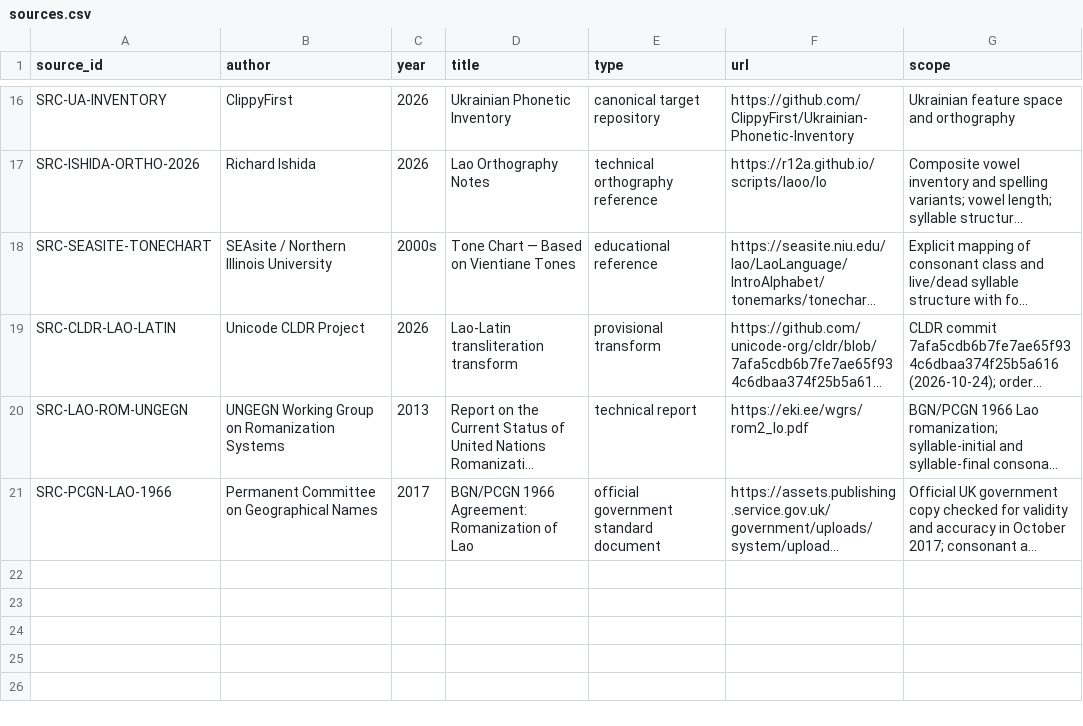
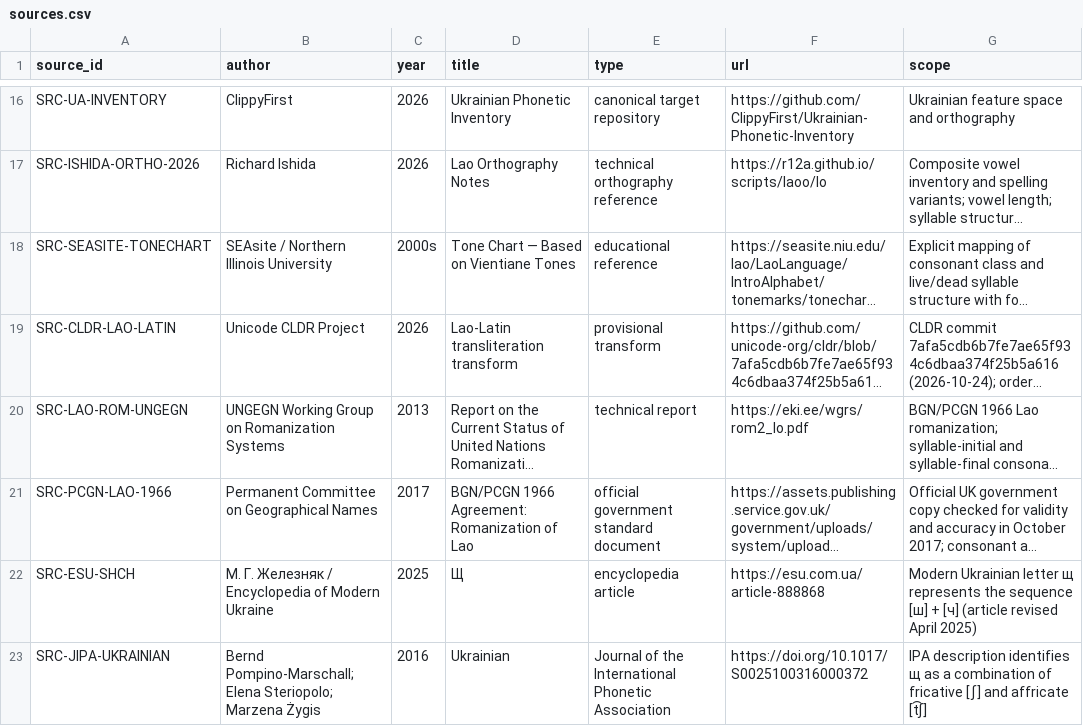
Before and after one commit to ClippyFirst/Lao-Ukrainian-Phonetic-System, a CSV file: data/evidence/sources.csv, drawn as a sheet; only a part is shown, gaps mark what is left out; long unchanged cells end in …; the diff names each change by its address in the sheet, - before the commit and + after, or states it on an @@ line.

Commit message:
fix(ukrainian): preserve shcha as an orthographic sequence

```diff
--- a/data/evidence/sources.csv
+++ b/data/evidence/sources.csv
+row 22: SRC-ESU-SHCH | М. Г. Железняк / Encyclopedia of Modern Ukraine | 2025 | Щ | encyclopedia article | https://esu.com.ua/article-888868 | Modern Ukrainian letter щ represents the sequence [ш] + [ч] (article revised April 2025)
+row 23: SRC-JIPA-UKRAINIAN | Bernd Pompino-Marschall; Elena Steriopolo; Marzena Żygis | 2016 | Ukrainian | Journal of the International Phonetic Association | https://doi.org/10.1017/S0025100316000372 | IPA description identifies щ as a combination of fricative [ʃ] and affricate [t͡ʃ]
```
Also changed, not shown: data/evidence/claims.csv, data/lao/ukrainian_correspondences.csv, 5 other files.
